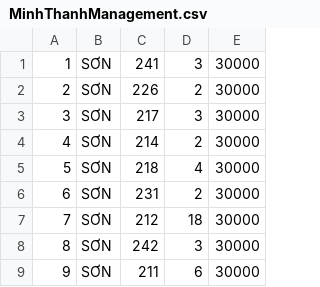
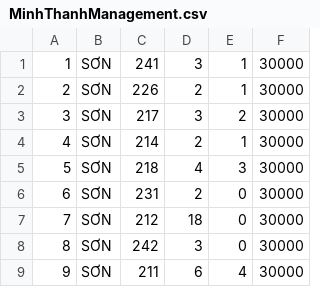
Before and after one commit to lehongdanh99/MinhThanhManagement, a CSV file: MinhThanhManagement/MinhThanhManagement.csv, drawn as a sheet; only a part is shown; the diff names each change by its address in the sheet, - before the commit and + after, or states it on an @@ line.

```diff
--- a/MinhThanhManagement/MinhThanhManagement.csv
+++ b/MinhThanhManagement/MinhThanhManagement.csv
+column E, rows 1-9: 1 | 1 | 2 | 1 | 3 | 0 | 0 | 0 | 4
```
Also changed, not shown: MinhThanhManagement/bin/Debug/MinhThanhManagement.csv, 4 other files.
